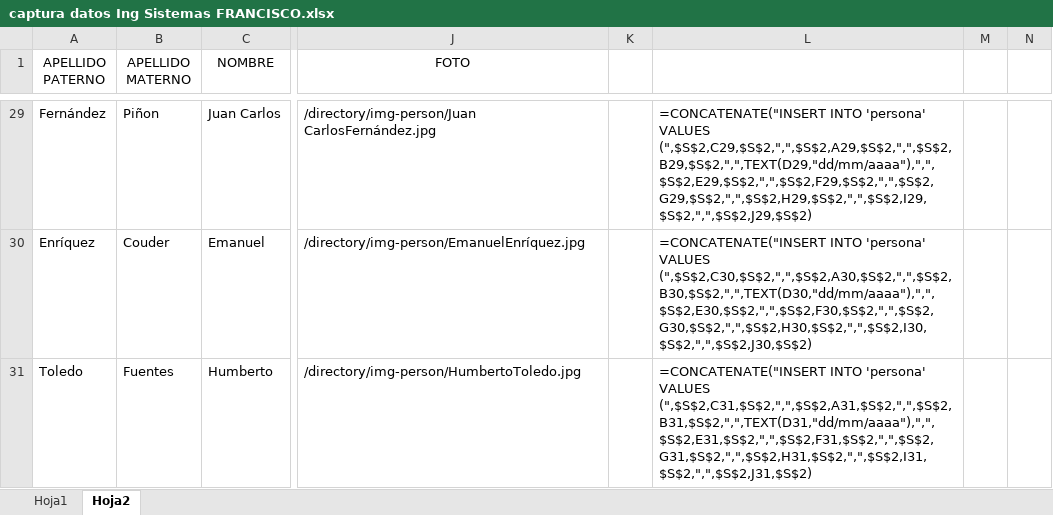
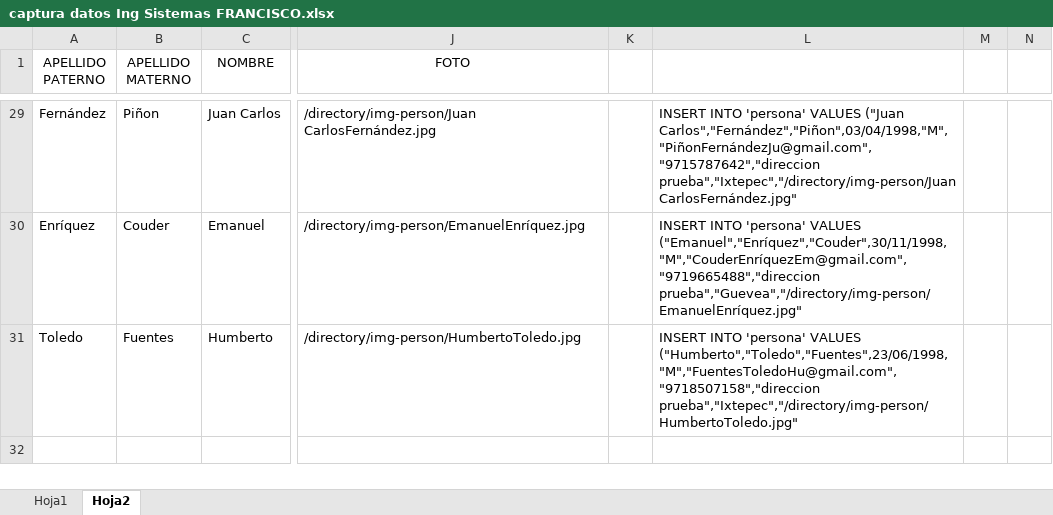
Before and after one commit to franciscosantiagoc/sittutorias, an Excel workbook: extras/datos/captura datos Ing Sistemas FRANCISCO.xlsx, sheet Hoja2, drawn as a sheet; only a part is shown, gaps mark what is left out; values as stored, in another font and other column widths than the file's, no borders; formulas are shown in place of their values; the diff covers the shown part only; the diff names each change by its address in the sheet, - before the commit and + after, or states it on an @@ line.

```diff
--- a/extras/datos/captura datos Ing Sistemas FRANCISCO.xlsx (sheet Hoja2)
+++ b/extras/datos/captura datos Ing Sistemas FRANCISCO.xlsx (sheet Hoja2)
-L29: =CONCATENATE("INSERT INTO 'persona' VALUES (",$S$2,C29,$S$2,",",$S$2,A29,$S$2,",",$S$2,B29,$S$2,",",TEXT(D29,"dd/mm/aaaa"),",",$S$2,E29,$S$2,",",$S$2,F29,$S$2,",",$S$2,G29,$S$2,",",$S$2,H29,$S$2,",",$S$2,I29,$S$2,",",$S$2,J29,$S$2)
+L29: INSERT INTO 'persona' VALUES ("Juan Carlos","Fernández","Piñon",03/04/1998,"M","PiñonFernándezJu@gmail.com","9715787642","direccion prueba","Ixtepec","/directory/img-person/Juan CarlosFernández.jpg"
-L30: =CONCATENATE("INSERT INTO 'persona' VALUES (",$S$2,C30,$S$2,",",$S$2,A30,$S$2,",",$S$2,B30,$S$2,",",TEXT(D30,"dd/mm/aaaa"),",",$S$2,E30,$S$2,",",$S$2,F30,$S$2,",",$S$2,G30,$S$2,",",$S$2,H30,$S$2,",",$S$2,I30,$S$2,",",$S$2,J30,$S$2)
+L30: INSERT INTO 'persona' VALUES ("Emanuel","Enríquez","Couder",30/11/1998,"M","CouderEnríquezEm@gmail.com","9719665488","direccion prueba","Guevea","/directory/img-person/EmanuelEnríquez.jpg"
-L31: =CONCATENATE("INSERT INTO 'persona' VALUES (",$S$2,C31,$S$2,",",$S$2,A31,$S$2,",",$S$2,B31,$S$2,",",TEXT(D31,"dd/mm/aaaa"),",",$S$2,E31,$S$2,",",$S$2,F31,$S$2,",",$S$2,G31,$S$2,",",$S$2,H31,$S$2,",",$S$2,I31,$S$2,",",$S$2,J31,$S$2)
+L31: INSERT INTO 'persona' VALUES ("Humberto","Toledo","Fuentes",23/06/1998,"M","FuentesToledoHu@gmail.com","9718507158","direccion prueba","Ixtepec","/directory/img-person/HumbertoToledo.jpg"
```
Also changed, not shown: 27 edited cells elsewhere in this sheet, extras/datos/Lista Turorias 2019 luis.csv.xlsx.
